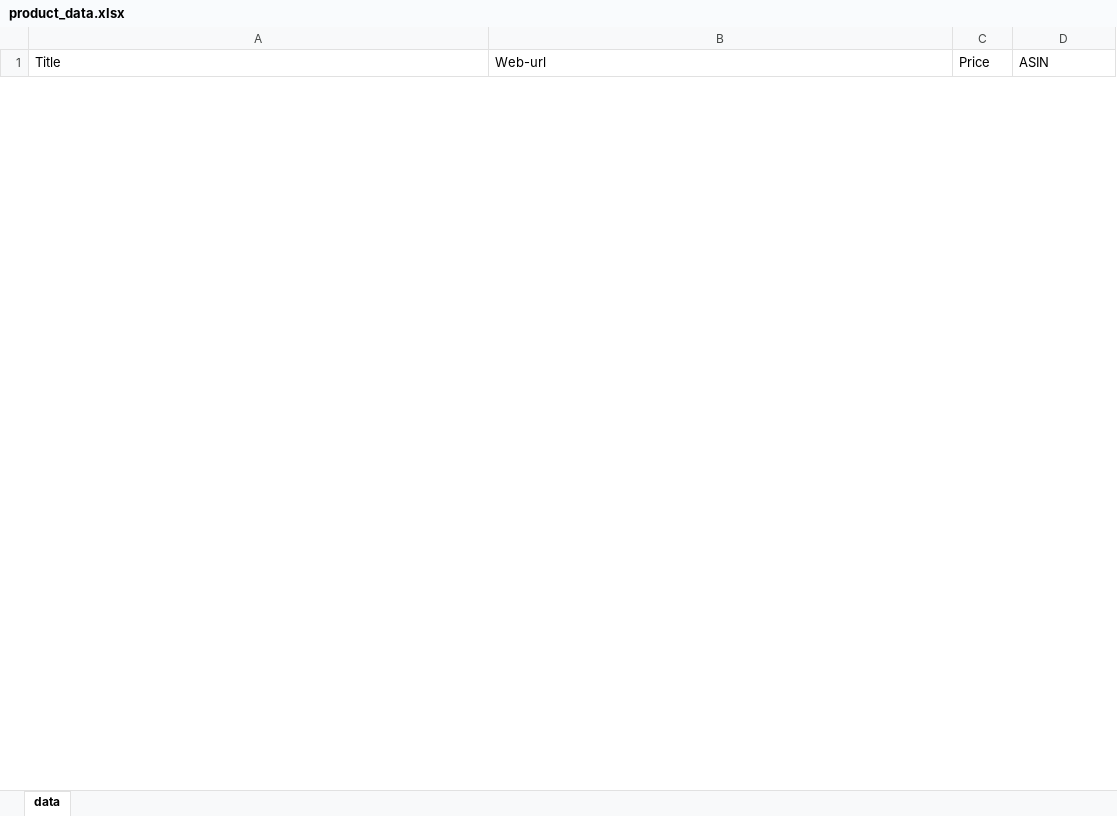
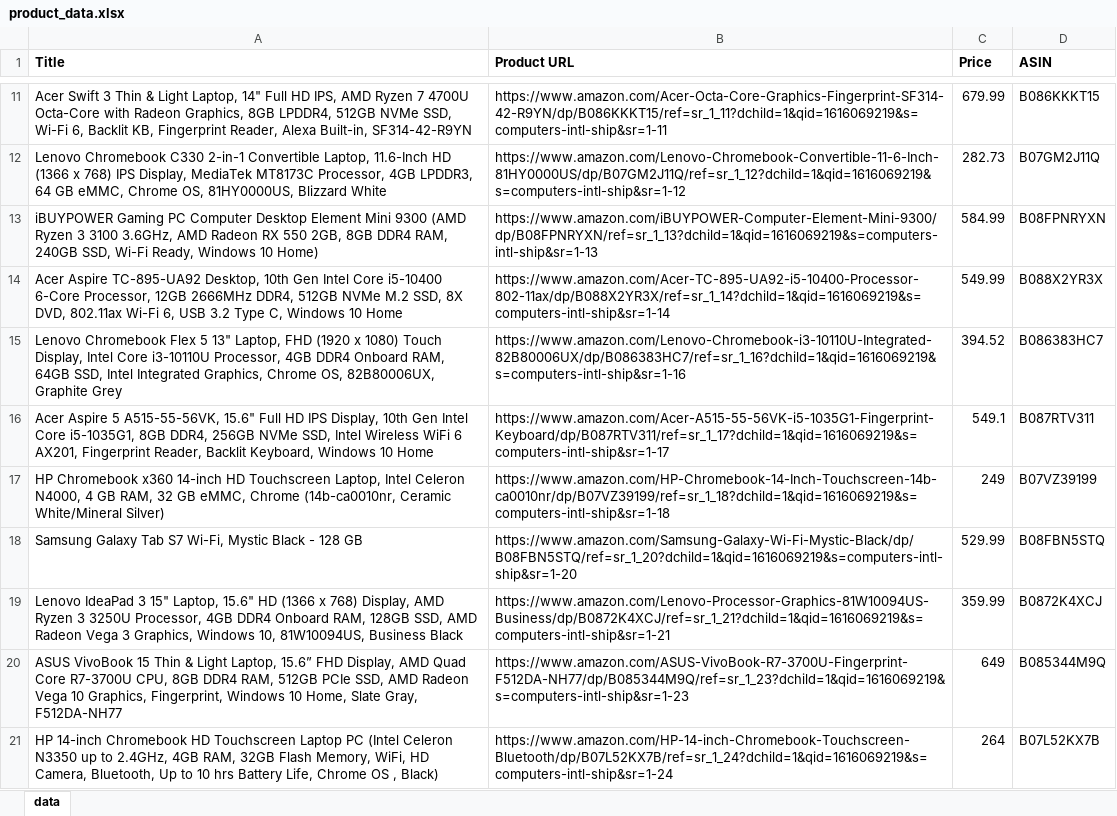
Before and after one commit to adnanshahz2018/goodseo447, an Excel workbook: product_data.xlsx, sheet data, drawn as a sheet; only a part is shown, gaps mark what is left out; values as stored, in another font and other column widths than the file's, no borders; the diff covers the shown part only; the diff names each change by its address in the sheet, - before the commit and + after, or states it on an @@ line.

```diff
--- a/product_data.xlsx (sheet data)
+++ b/product_data.xlsx (sheet data)
-A1:D1 bold: off
+A1:D1 bold: on
-B1: Web-url
+B1: Product URL
+row 11: Acer Swift 3 Thin & Light Laptop, 14" Full HD IPS, AMD Ryzen 7 4700U Octa-Core with Radeon Graphics, 8GB LPDDR4, 512GB NVMe SSD, Wi-Fi 6, Backlit KB, Fingerprint Reader, Alexa Built-in, SF314-42-R9YN | https://www.amazon.com/Acer-Octa-Core-Graphics-Fingerprint-SF314-42-R9YN/dp/B086KKKT15/ref=sr_1_11?dchild=1&qid=1616069219&s=computers-intl-ship&sr=1-11 | 679.99 | B086KKKT15
+row 12: Lenovo Chromebook C330 2-in-1 Convertible Laptop, 11.6-Inch HD (1366 x 768) IPS Display, MediaTek MT8173C Processor, 4GB LPDDR3, 64 GB eMMC, Chrome OS, 81HY0000US, Blizzard White | https://www.amazon.com/Lenovo-Chromebook-Convertible-11-6-Inch-81HY0000US/dp/B07GM2J11Q/ref=sr_1_12?dchild=1&qid=1616069219&s=computers-intl-ship&sr=1-12 | 282.73 | B07GM2J11Q
+row 13: iBUYPOWER Gaming PC Computer Desktop Element Mini 9300 (AMD Ryzen 3 3100 3.6GHz, AMD Radeon RX 550 2GB, 8GB DDR4 RAM, 240GB SSD, Wi-Fi Ready, Windows 10 Home) | https://www.amazon.com/iBUYPOWER-Computer-Element-Mini-9300/dp/B08FPNRYXN/ref=sr_1_13?dchild=1&qid=1616069219&s=computers-intl-ship&sr=1-13 | 584.99 | B08FPNRYXN
+row 14: Acer Aspire TC-895-UA92 Desktop, 10th Gen Intel Core i5-10400 6-Core Processor, 12GB 2666MHz DDR4, 512GB NVMe M.2 SSD, 8X DVD, 802.11ax Wi-Fi 6, USB 3.2 Type C, Windows 10 Home | https://www.amazon.com/Acer-TC-895-UA92-i5-10400-Processor-802-11ax/dp/B088X2YR3X/ref=sr_1_14?dchild=1&qid=1616069219&s=computers-intl-ship&sr=1-14 | 549.99 | B088X2YR3X
+row 15: Lenovo Chromebook Flex 5 13" Laptop, FHD (1920 x 1080) Touch Display, Intel Core i3-10110U Processor, 4GB DDR4 Onboard RAM, 64GB SSD, Intel Integrated Graphics, Chrome OS, 82B80006UX, Graphite Grey | https://www.amazon.com/Lenovo-Chromebook-i3-10110U-Integrated-82B80006UX/dp/B086383HC7/ref=sr_1_16?dchild=1&qid=1616069219&s=computers-intl-ship&sr=1-16 | 394.52 | B086383HC7
+row 16: Acer Aspire 5 A515-55-56VK, 15.6" Full HD IPS Display, 10th Gen Intel Core i5-1035G1, 8GB DDR4, 256GB NVMe SSD, Intel Wireless WiFi 6 AX201, Fingerprint Reader, Backlit Keyboard, Windows 10 Home | https://www.amazon.com/Acer-A515-55-56VK-i5-1035G1-Fingerprint-Keyboard/dp/B087RTV311/ref=sr_1_17?dchild=1&qid=1616069219&s=computers-intl-ship&sr=1-17 | 549.1 | B087RTV311
+row 17: HP Chromebook x360 14-inch HD Touchscreen Laptop, Intel Celeron N4000, 4 GB RAM, 32 GB eMMC, Chrome (14b-ca0010nr, Ceramic White/Mineral Silver) | https://www.amazon.com/HP-Chromebook-14-Inch-Touchscreen-14b-ca0010nr/dp/B07VZ39199/ref=sr_1_18?dchild=1&qid=1616069219&s=computers-intl-ship&sr=1-18 | 249 | B07VZ39199
+row 18: Samsung Galaxy Tab S7 Wi-Fi, Mystic Black - 128 GB | https://www.amazon.com/Samsung-Galaxy-Wi-Fi-Mystic-Black/dp/B08FBN5STQ/ref=sr_1_20?dchild=1&qid=1616069219&s=computers-intl-ship&sr=1-20 | 529.99 | B08FBN5STQ
+row 19: Lenovo IdeaPad 3 15" Laptop, 15.6" HD (1366 x 768) Display, AMD Ryzen 3 3250U Processor, 4GB DDR4 Onboard RAM, 128GB SSD, AMD Radeon Vega 3 Graphics, Windows 10, 81W10094US, Business Black | https://www.amazon.com/Lenovo-Processor-Graphics-81W10094US-Business/dp/B0872K4XCJ/ref=sr_1_21?dchild=1&qid=1616069219&s=computers-intl-ship&sr=1-21 | 359.99 | B0872K4XCJ
+row 20: ASUS VivoBook 15 Thin & Light Laptop, 15.6” FHD Display, AMD Quad Core R7-3700U CPU, 8GB DDR4 RAM, 512GB PCIe SSD, AMD Radeon Vega 10 Graphics, Fingerprint, Windows 10 Home, Slate Gray, F512DA-NH77 | https://www.amazon.com/ASUS-VivoBook-R7-3700U-Fingerprint-F512DA-NH77/dp/B085344M9Q/ref=sr_1_23?dchild=1&qid=1616069219&s=computers-intl-ship&sr=1-23 | 649 | B085344M9Q
+row 21: HP 14-inch Chromebook HD Touchscreen Laptop PC (Intel Celeron N3350 up to 2.4GHz, 4GB RAM, 32GB Flash Memory, WiFi, HD Camera, Bluetooth, Up to 10 hrs Battery Life, Chrome OS , Black) | https://www.amazon.com/HP-14-inch-Chromebook-Touchscreen-Bluetooth/dp/B07L52KX7B/ref=sr_1_24?dchild=1&qid=1616069219&s=computers-intl-ship&sr=1-24 | 264 | B07L52KX7B
```
Also changed, not shown: 9 added rows and 1 removed row elsewhere in this sheet, 1 other file.
